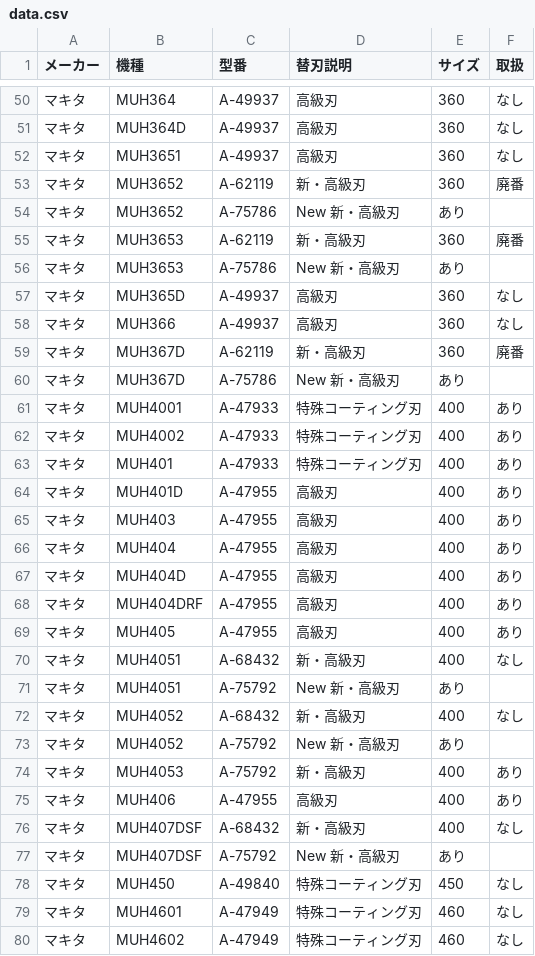
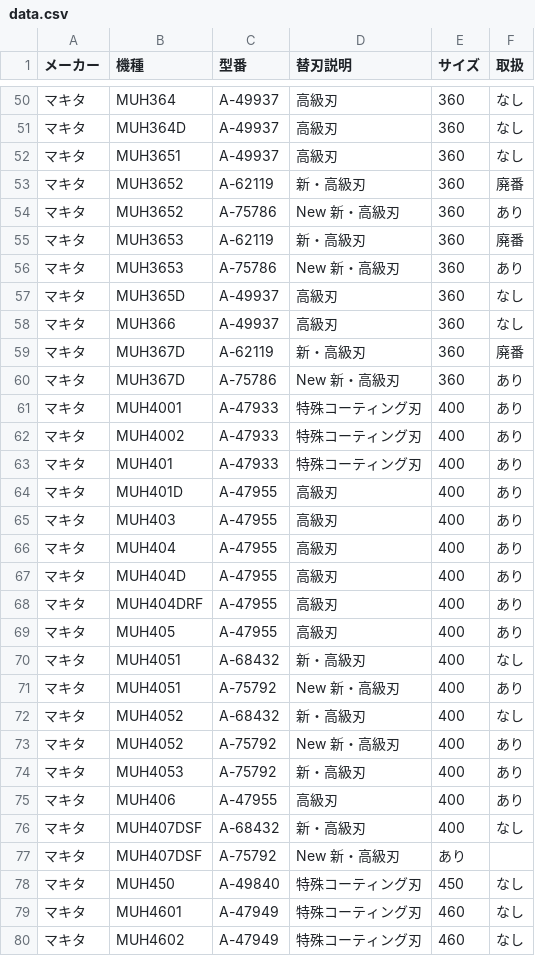
Before and after one commit to delint00-collab/kaeba-search, a CSV file: data.csv, drawn as a sheet; only a part is shown, gaps mark what is left out.

Commit message:
Update data.csv

```diff
--- a/data.csv
+++ b/data.csv
@@ -53,5 +53,5 @@
 マキタ,MUH3652,A-62119,新・高級刃,360,廃番
-マキタ,MUH3652,A-75786,New 新・高級刃,あり
+マキタ,MUH3652,A-75786,New 新・高級刃,360,あり
 マキタ,MUH3653,A-62119,新・高級刃,360,廃番
-マキタ,MUH3653,A-75786,New 新・高級刃,あり
+マキタ,MUH3653,A-75786,New 新・高級刃,360,あり
 マキタ,MUH365D,A-49937,高級刃,360,なし
@@ -59,3 +59,3 @@
 マキタ,MUH367D,A-62119,新・高級刃,360,廃番
-マキタ,MUH367D,A-75786,New 新・高級刃,あり
+マキタ,MUH367D,A-75786,New 新・高級刃,360,あり
 マキタ,MUH4001,A-47933,特殊コーティング刃,400,あり
@@ -70,5 +70,5 @@
 マキタ,MUH4051,A-68432,新・高級刃,400,なし
-マキタ,MUH4051,A-75792,New 新・高級刃,あり
+マキタ,MUH4051,A-75792,New 新・高級刃,400,あり
 マキタ,MUH4052,A-68432,新・高級刃,400,なし
-マキタ,MUH4052,A-75792,New 新・高級刃,あり
+マキタ,MUH4052,A-75792,New 新・高級刃,400,あり
 マキタ,MUH4053,A-75792,新・高級刃,400,あり
```
